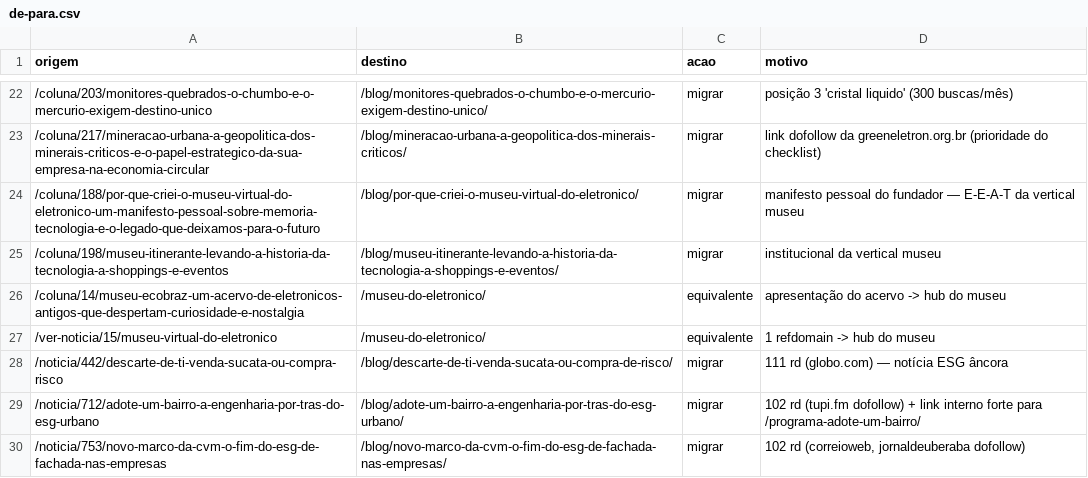
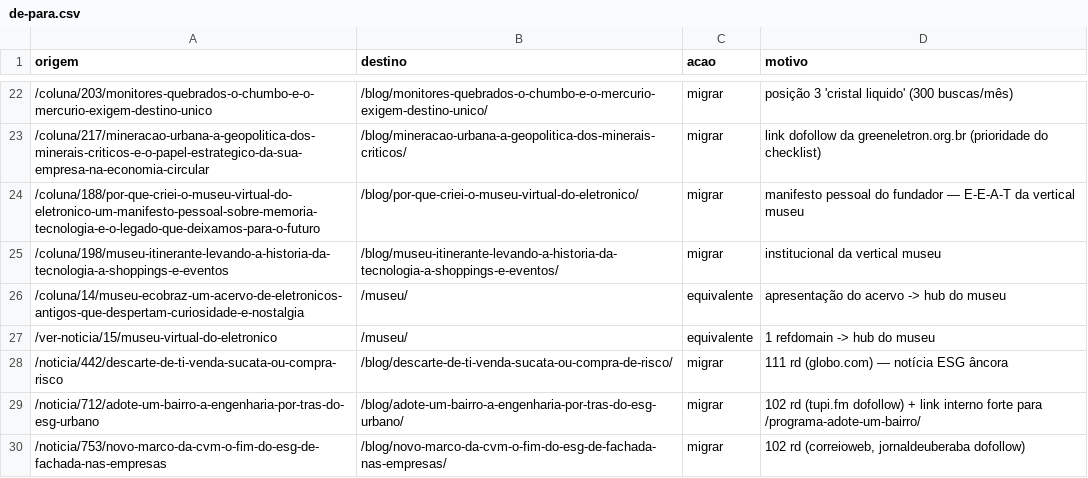
Before and after one commit to marcio-crypto/ecobraz-assets, a CSV file: migracao-informa/de-para.csv, drawn as a sheet; only a part is shown, gaps mark what is left out.

```diff
--- a/migracao-informa/de-para.csv
+++ b/migracao-informa/de-para.csv
@@ -25,4 +25,4 @@ origem,destino,acao,motivo
 /coluna/198/museu-itinerante-levando-a-historia-da-tecnologia-a-shoppings-e-eventos,/blog/museu-itinerante-levando-a-historia-da-tecnologia-a-shoppings-e-eventos/,migrar,institucional da vertical museu
-/coluna/14/museu-ecobraz-um-acervo-de-eletronicos-antigos-que-despertam-curiosidade-e-nostalgia,/museu-do-eletronico/,equivalente,apresentação do acervo -> hub do museu
-/ver-noticia/15/museu-virtual-do-eletronico,/museu-do-eletronico/,equivalente,1 refdomain -> hub do museu
+/coluna/14/museu-ecobraz-um-acervo-de-eletronicos-antigos-que-despertam-curiosidade-e-nostalgia,/museu/,equivalente,apresentação do acervo -> hub do museu
+/ver-noticia/15/museu-virtual-do-eletronico,/museu/,equivalente,1 refdomain -> hub do museu
 /noticia/442/descarte-de-ti-venda-sucata-ou-compra-risco,/blog/descarte-de-ti-venda-sucata-ou-compra-de-risco/,migrar,111 rd (globo.com) — notícia ESG âncora
```
Also changed, not shown: 12 other files.
